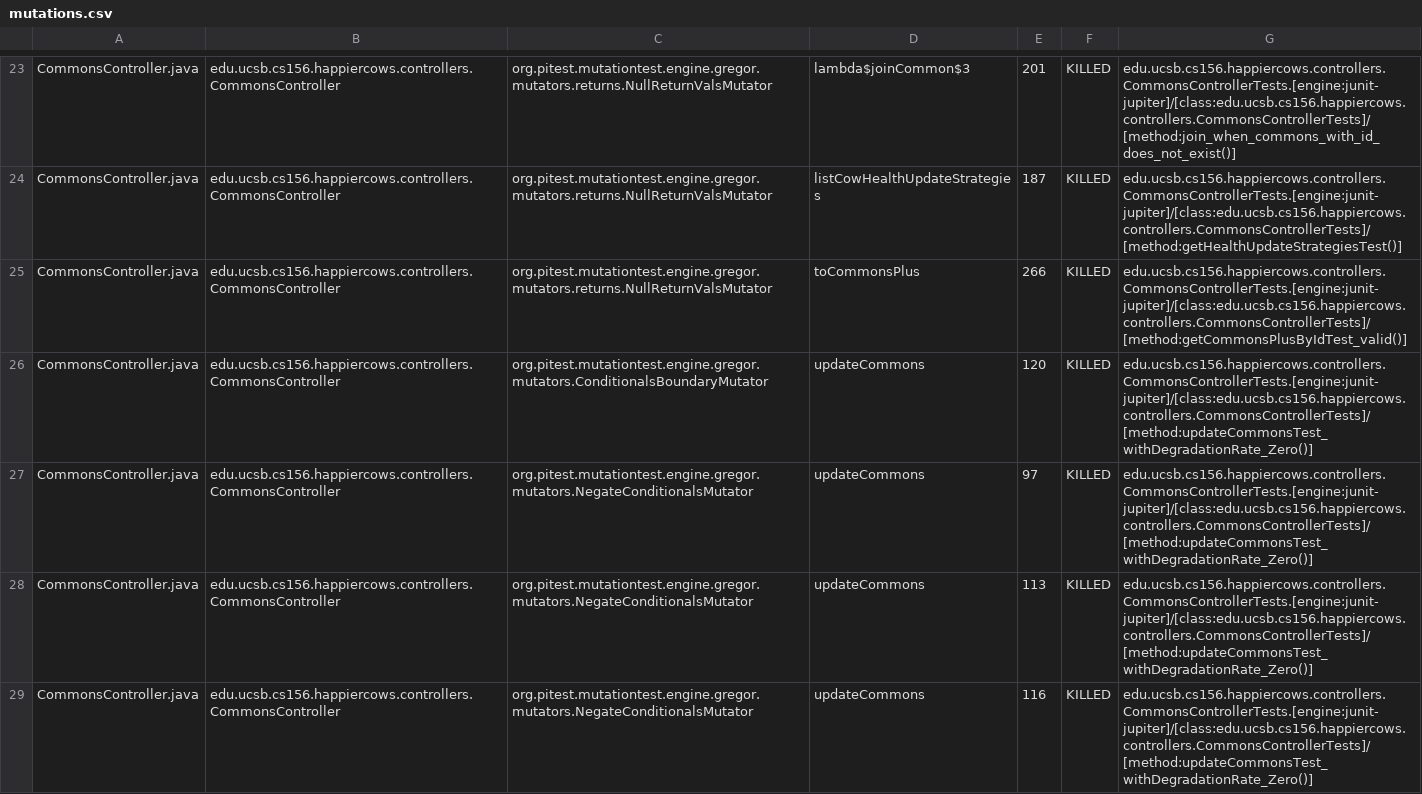
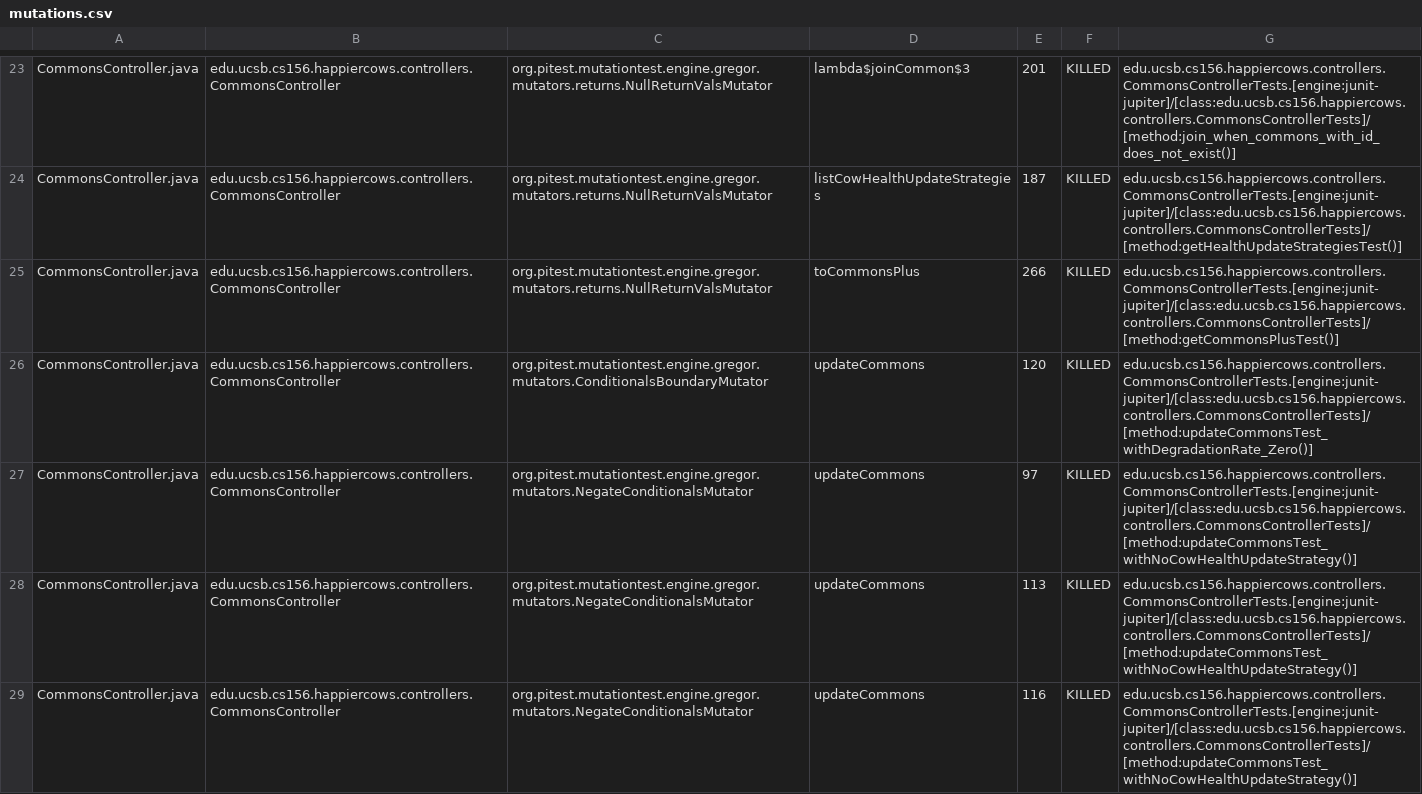
Before and after one commit to ucsb-cs156-m23/proj-happycows-m23-10am-2, a CSV file: prs/26/pitest/mutations.csv, drawn as a sheet; only a part is shown, gaps mark what is left out; the diff covers the shown part only.

Commit message:
Deploying to gh-pages from @ ucsb-cs156-m23/proj-happycows-m23-10am-2@0ffb3c218af61c5bfb6498ae7439eab723c334c6 🚀

```diff
--- a/prs/26/pitest/mutations.csv
+++ b/prs/26/pitest/mutations.csv
@@ -24,6 +24,6 @@ CommonsController.java,edu.ucsb.cs156.happiercows.controllers.CommonsController,
 CommonsController.java,edu.ucsb.cs156.happiercows.controllers.CommonsController,org.pitest.mutationtest.engine.gregor.mutators.returns.NullReturnValsMutator,listCowHealthUpdateStrategies,187,KILLED,edu.ucsb.cs156.happiercows.controllers.CommonsControllerTests.[engine:junit-jupiter]/[class:edu.ucsb.cs156.happiercows.controllers.CommonsControllerTests]/[method:getHealthUpdateStrategiesTest()]
-CommonsController.java,edu.ucsb.cs156.happiercows.controllers.CommonsController,org.pitest.mutationtest.engine.gregor.mutators.returns.NullReturnValsMutator,toCommonsPlus,266,KILLED,edu.ucsb.cs156.happiercows.controllers.CommonsControllerTests.[engine:junit-jupiter]/[class:edu.ucsb.cs156.happiercows.controllers.CommonsControllerTests]/[method:getCommonsPlusByIdTest_valid()]
+CommonsController.java,edu.ucsb.cs156.happiercows.controllers.CommonsController,org.pitest.mutationtest.engine.gregor.mutators.returns.NullReturnValsMutator,toCommonsPlus,266,KILLED,edu.ucsb.cs156.happiercows.controllers.CommonsControllerTests.[engine:junit-jupiter]/[class:edu.ucsb.cs156.happiercows.controllers.CommonsControllerTests]/[method:getCommonsPlusTest()]
 CommonsController.java,edu.ucsb.cs156.happiercows.controllers.CommonsController,org.pitest.mutationtest.engine.gregor.mutators.ConditionalsBoundaryMutator,updateCommons,120,KILLED,edu.ucsb.cs156.happiercows.controllers.CommonsControllerTests.[engine:junit-jupiter]/[class:edu.ucsb.cs156.happiercows.controllers.CommonsControllerTests]/[method:updateCommonsTest_withDegradationRate_Zero()]
-CommonsController.java,edu.ucsb.cs156.happiercows.controllers.CommonsController,org.pitest.mutationtest.engine.gregor.mutators.NegateConditionalsMutator,updateCommons,97,KILLED,edu.ucsb.cs156.happiercows.controllers.CommonsControllerTests.[engine:junit-jupiter]/[class:edu.ucsb.cs156.happiercows.controllers.CommonsControllerTests]/[method:updateCommonsTest_withDegradationRate_Zero()]
-CommonsController.java,edu.ucsb.cs156.happiercows.controllers.CommonsController,org.pitest.mutationtest.engine.gregor.mutators.NegateConditionalsMutator,updateCommons,113,KILLED,edu.ucsb.cs156.happiercows.controllers.CommonsControllerTests.[engine:junit-jupiter]/[class:edu.ucsb.cs156.happiercows.controllers.CommonsControllerTests]/[method:updateCommonsTest_withDegradationRate_Zero()]
-CommonsController.java,edu.ucsb.cs156.happiercows.controllers.CommonsController,org.pitest.mutationtest.engine.gregor.mutators.NegateConditionalsMutator,updateCommons,116,KILLED,edu.ucsb.cs156.happiercows.controllers.CommonsControllerTests.[engine:junit-jupiter]/[class:edu.ucsb.cs156.happiercows.controllers.CommonsControllerTests]/[method:updateCommonsTest_withDegradationRate_Zero()]
+CommonsController.java,edu.ucsb.cs156.happiercows.controllers.CommonsController,org.pitest.mutationtest.engine.gregor.mutators.NegateConditionalsMutator,updateCommons,97,KILLED,edu.ucsb.cs156.happiercows.controllers.CommonsControllerTests.[engine:junit-jupiter]/[class:edu.ucsb.cs156.happiercows.controllers.CommonsControllerTests]/[method:updateCommonsTest_withNoCowHealthUpdateStrategy()]
+CommonsController.java,edu.ucsb.cs156.happiercows.controllers.CommonsController,org.pitest.mutationtest.engine.gregor.mutators.NegateConditionalsMutator,updateCommons,113,KILLED,edu.ucsb.cs156.happiercows.controllers.CommonsControllerTests.[engine:junit-jupiter]/[class:edu.ucsb.cs156.happiercows.controllers.CommonsControllerTests]/[method:updateCommonsTest_withNoCowHealthUpdateStrategy()]
+CommonsController.java,edu.ucsb.cs156.happiercows.controllers.CommonsController,org.pitest.mutationtest.engine.gregor.mutators.NegateConditionalsMutator,updateCommons,116,KILLED,edu.ucsb.cs156.happiercows.controllers.CommonsControllerTests.[engine:junit-jupiter]/[class:edu.ucsb.cs156.happiercows.controllers.CommonsControllerTests]/[method:updateCommonsTest_withNoCowHealthUpdateStrategy()]
```
Also changed, not shown: 27 edited cells elsewhere in this file, 33 other files.
